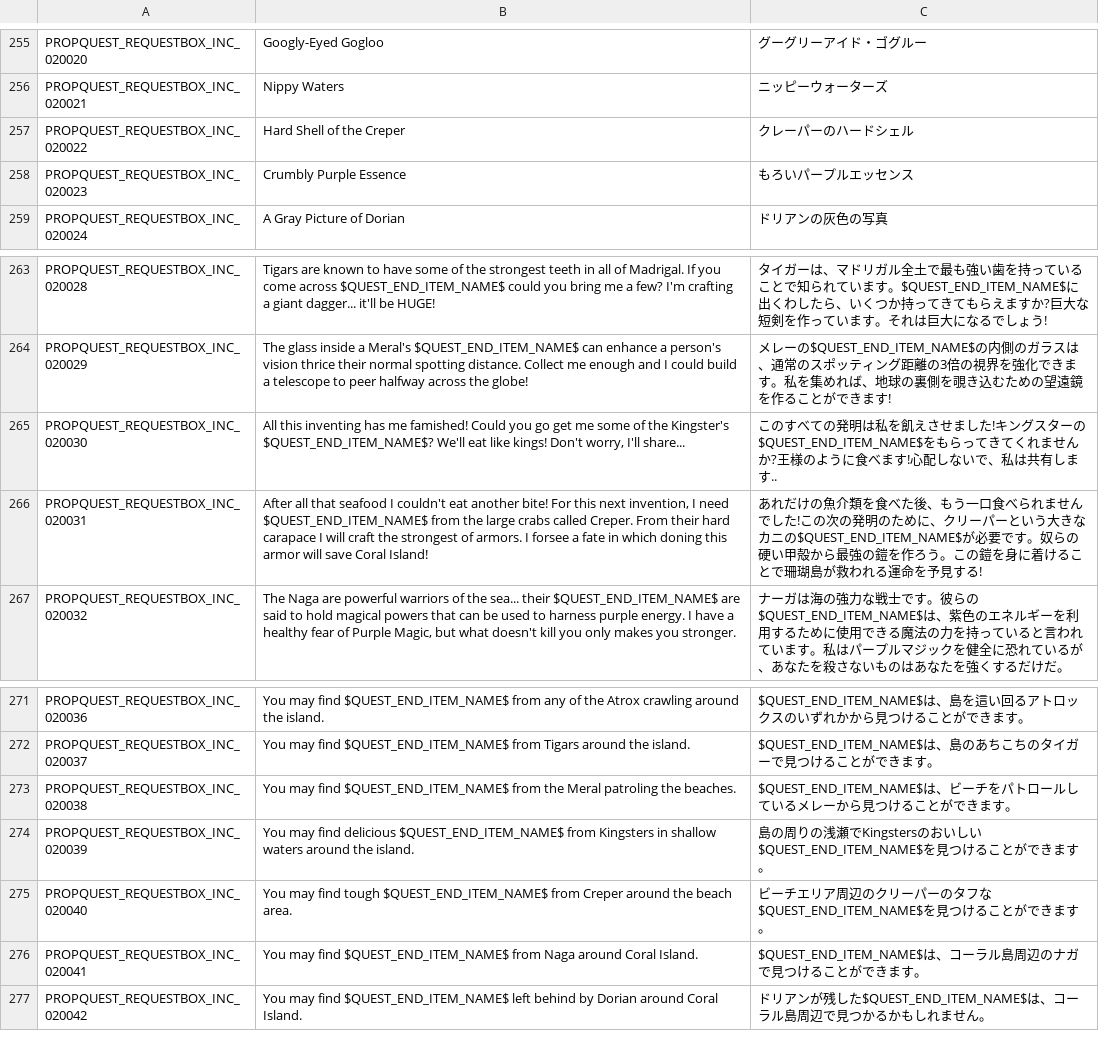
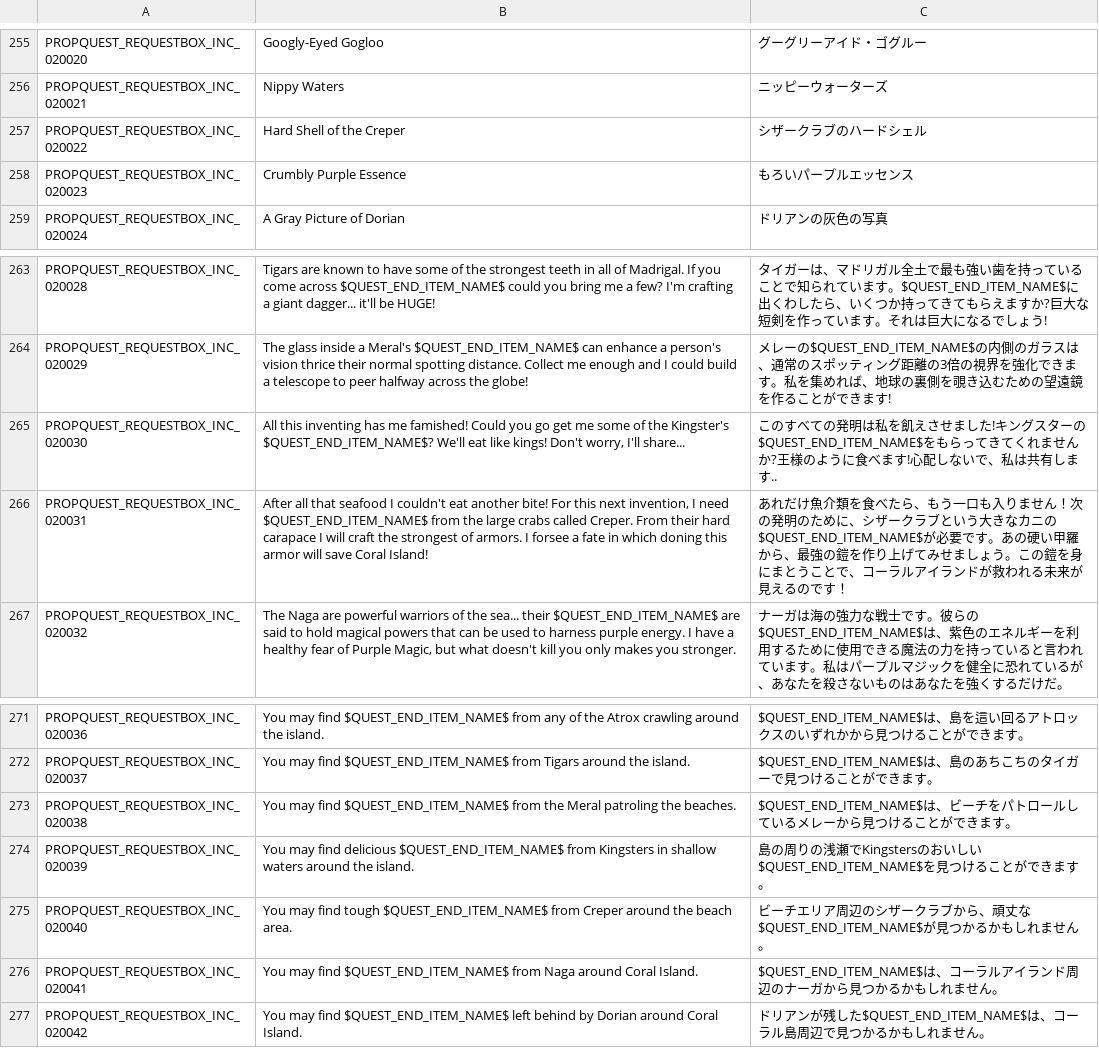
Before and after one commit to rica-augur/Flyff-Universe-Translations, a CSV file: Japanese/RequestBoxQuests.csv, drawn as a sheet; only a part is shown, gaps mark what is left out.

```diff
--- a/Japanese/RequestBoxQuests.csv
+++ b/Japanese/RequestBoxQuests.csv
@@ -256,3 +256,3 @@ PROPQUEST_REQUESTBOX_INC_020020,Googly-Eyed Gogloo,グーグリーアイド・
 PROPQUEST_REQUESTBOX_INC_020021,Nippy Waters,ニッピーウォーターズ
-PROPQUEST_REQUESTBOX_INC_020022,Hard Shell of the Creper,クレーパーのハードシェル
+PROPQUEST_REQUESTBOX_INC_020022,Hard Shell of the Creper,シザークラブのハードシェル
 PROPQUEST_REQUESTBOX_INC_020023,Crumbly Purple Essence,もろいパープルエッセンス
@@ -265,3 +265,3 @@ PROPQUEST_REQUESTBOX_INC_020029,The glass inside a Meral's $QUEST_END_ITEM_NAME$
 PROPQUEST_REQUESTBOX_INC_020030,"All this inventing has me famished! Could you go get me some of the Kingster's $QUEST_END_ITEM_NAME$? We'll eat like kings! Don't worry, I'll share...",このすべての発明は私を飢えさせました!キングスターの$QUEST_END_ITEM_NAME$をもらってきてくれませんか?王様のように食べます!心配しないで、私は共有します..
-PROPQUEST_REQUESTBOX_INC_020031,"After all that seafood I couldn't eat another bite! For this next invention, I need $QUEST_END_ITEM_NAME$ from the large crabs called Creper. From their hard carapace I will craft the strongest of armors. I forsee a fate in which doning this armor will save Coral Island!",あれだけの魚介類を食べた後、もう一口食べられませんでした!この次の発明のために、クリーパーという大きなカニの$QUEST_END_ITEM_NAME$が必要です。奴らの硬い甲殻から最強の鎧を作ろう。この鎧を身に着けることで珊瑚島が救われる運命を予見する!
+PROPQUEST_REQUESTBOX_INC_020031,"After all that seafood I couldn't eat another bite! For this next invention, I need $QUEST_END_ITEM_NAME$ from the large crabs called Creper. From their hard carapace I will craft the strongest of armors. I forsee a fate in which doning this armor will save Coral Island!",あれだけ魚介類を食べたら、もう一口も入りません！次の発明のために、シザークラブという大きなカニの$QUEST_END_ITEM_NAME$が必要です。あの硬い甲羅から、最強の鎧を作り上げてみせましょう。この鎧を身にまとうことで、コーラルアイランドが救われる未来が見えるのです！
 PROPQUEST_REQUESTBOX_INC_020032,"The Naga are powerful warriors of the sea... their $QUEST_END_ITEM_NAME$ are said to hold magical powers that can be used to harness purple energy. I have a healthy fear of Purple Magic, but what doesn't kill you only makes you stronger.",ナーガは海の強力な戦士です。彼らの$QUEST_END_ITEM_NAME$は、紫色のエネルギーを利用するために使用できる魔法の力を持っていると言われています。私はパープルマジックを健全に恐れているが、あなたを殺さないものはあなたを強くするだけだ。
@@ -274,4 +274,4 @@ PROPQUEST_REQUESTBOX_INC_020038,You may find $QUEST_END_ITEM_NAME$ from the Mera
 PROPQUEST_REQUESTBOX_INC_020039,You may find delicious $QUEST_END_ITEM_NAME$ from Kingsters in shallow waters around the island.,島の周りの浅瀬でKingstersのおいしい$QUEST_END_ITEM_NAME$を見つけることができます。
-PROPQUEST_REQUESTBOX_INC_020040,You may find tough $QUEST_END_ITEM_NAME$ from Creper around the beach area.,ビーチエリア周辺のクリーパーのタフな$QUEST_END_ITEM_NAME$を見つけることができます。
-PROPQUEST_REQUESTBOX_INC_020041,You may find $QUEST_END_ITEM_NAME$ from Naga around Coral Island.,$QUEST_END_ITEM_NAME$は、コーラル島周辺のナガで見つけることができます。
+PROPQUEST_REQUESTBOX_INC_020040,You may find tough $QUEST_END_ITEM_NAME$ from Creper around the beach area.,ビーチエリア周辺のシザークラブから、頑丈な$QUEST_END_ITEM_NAME$が見つかるかもしれません。
+PROPQUEST_REQUESTBOX_INC_020041,You may find $QUEST_END_ITEM_NAME$ from Naga around Coral Island.,$QUEST_END_ITEM_NAME$は、コーラルアイランド周辺のナーガから見つかるかもしれません。
 PROPQUEST_REQUESTBOX_INC_020042,You may find $QUEST_END_ITEM_NAME$ left behind by Dorian around Coral Island.,ドリアンが残した$QUEST_END_ITEM_NAME$は、コーラル島周辺で見つかるかもしれません。
```
Also changed, not shown: Japanese/Movers.csv, Japanese/Quests.csv, 1 other file.
